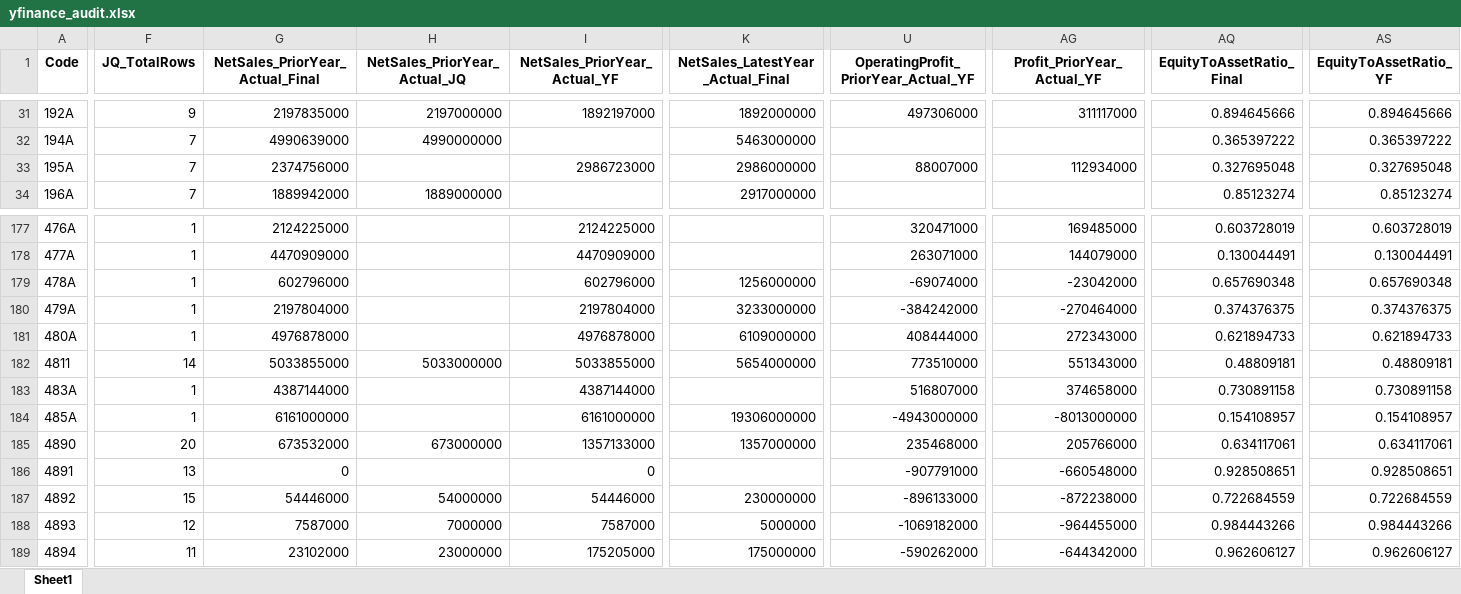
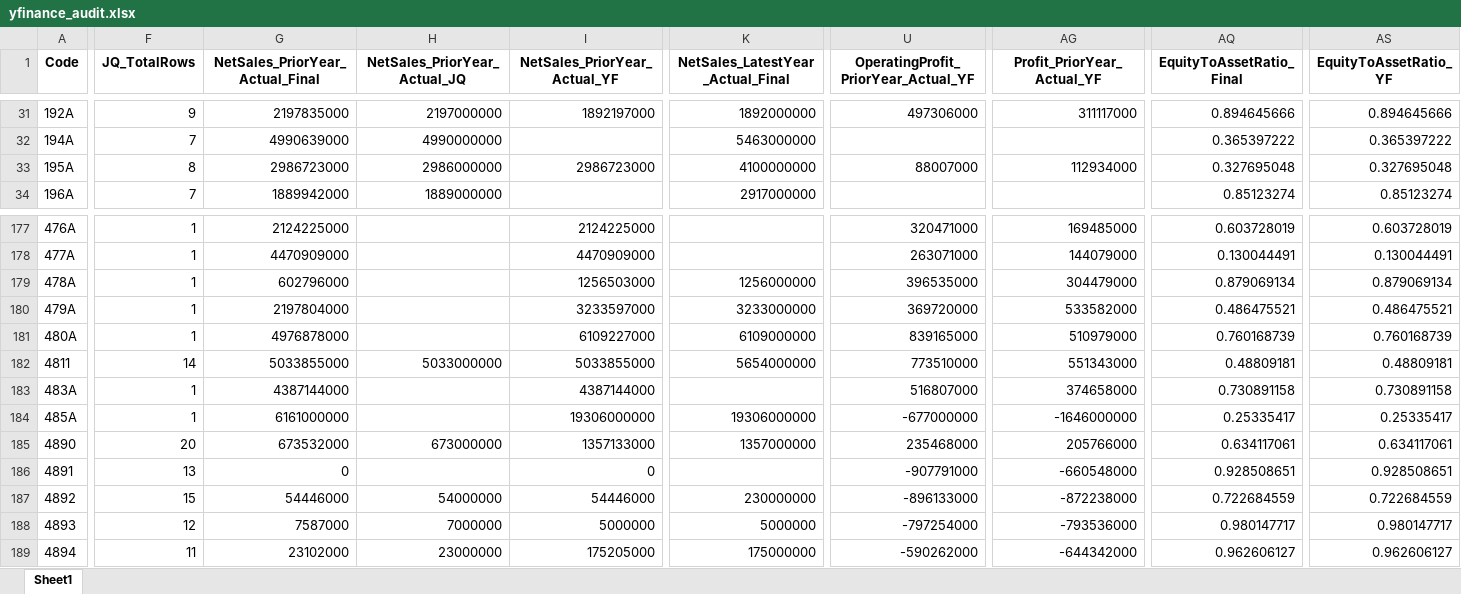
Before and after one commit to mzinvestment1105/mizuki-fund, an Excel workbook: bi/outputs/yfinance_audit.xlsx, sheet Sheet1, drawn as a sheet; only a part is shown, gaps mark what is left out; values as stored, in another font and other column widths than the file's, no borders; the diff covers the shown part only; the diff names each change by its address in the sheet, - before the commit and + after, or states it on an @@ line.

```diff
--- a/bi/outputs/yfinance_audit.xlsx (sheet Sheet1)
+++ b/bi/outputs/yfinance_audit.xlsx (sheet Sheet1)
-F33 (JQ_TotalRows): 7
+F33 (JQ_TotalRows): 8
-G33 (NetSales_PriorYear_Actual_Final): 2374756000
+G33 (NetSales_PriorYear_Actual_Final): 2986723000
-H33 (NetSales_PriorYear_Actual_JQ): (empty)
+H33 (NetSales_PriorYear_Actual_JQ): 2986000000
-K33 (NetSales_LatestYear_Actual_Final): 2986000000
+K33 (NetSales_LatestYear_Actual_Final): 4100000000
-I179 (NetSales_PriorYear_Actual_YF): 602796000
+I179 (NetSales_PriorYear_Actual_YF): 1256503000
-U179: -69074000
+U179: 396535000
-AG179 (Profit_PriorYear_Actual_YF): -23042000
+AG179 (Profit_PriorYear_Actual_YF): 304479000
-AQ179 (EquityToAssetRatio_Final): 0.657690348
+AQ179 (EquityToAssetRatio_Final): 0.879069134
-AS179 (EquityToAssetRatio_YF): 0.657690348
+AS179 (EquityToAssetRatio_YF): 0.879069134
-I180 (NetSales_PriorYear_Actual_YF): 2197804000
+I180 (NetSales_PriorYear_Actual_YF): 3233597000
-U180: -384242000
+U180: 369720000
-AG180 (Profit_PriorYear_Actual_YF): -270464000
+AG180 (Profit_PriorYear_Actual_YF): 533582000
-AQ180 (EquityToAssetRatio_Final): 0.374376375
+AQ180 (EquityToAssetRatio_Final): 0.486475521
-AS180 (EquityToAssetRatio_YF): 0.374376375
+AS180 (EquityToAssetRatio_YF): 0.486475521
-I181 (NetSales_PriorYear_Actual_YF): 4976878000
+I181 (NetSales_PriorYear_Actual_YF): 6109227000
-U181: 408444000
+U181: 839165000
-AG181 (Profit_PriorYear_Actual_YF): 272343000
+AG181 (Profit_PriorYear_Actual_YF): 510979000
-AQ181 (EquityToAssetRatio_Final): 0.621894733
+AQ181 (EquityToAssetRatio_Final): 0.760168739
-AS181 (EquityToAssetRatio_YF): 0.621894733
+AS181 (EquityToAssetRatio_YF): 0.760168739
-I184 (NetSales_PriorYear_Actual_YF): 6161000000
+I184 (NetSales_PriorYear_Actual_YF): 19306000000
-U184: -4943000000
+U184: -677000000
-AG184 (Profit_PriorYear_Actual_YF): -8013000000
+AG184 (Profit_PriorYear_Actual_YF): -1646000000
-AQ184 (EquityToAssetRatio_Final): 0.154108957
+AQ184 (EquityToAssetRatio_Final): 0.25335417
-AS184 (EquityToAssetRatio_YF): 0.154108957
+AS184 (EquityToAssetRatio_YF): 0.25335417
-I188 (NetSales_PriorYear_Actual_YF): 7587000
+I188 (NetSales_PriorYear_Actual_YF): 5000000
-U188: -1069182000
+U188: -797254000
-AG188 (Profit_PriorYear_Actual_YF): -964455000
+AG188 (Profit_PriorYear_Actual_YF): -793536000
-AQ188 (EquityToAssetRatio_Final): 0.984443266
+AQ188 (EquityToAssetRatio_Final): 0.980147717
-AS188 (EquityToAssetRatio_YF): 0.984443266
+AS188 (EquityToAssetRatio_YF): 0.980147717
```
Also changed, not shown: 310 edited cells elsewhere in this sheet, bi/outputs/screening_master.xlsx, bi/outputs/screening_master_data_gaps.xlsx, 3 other files.
